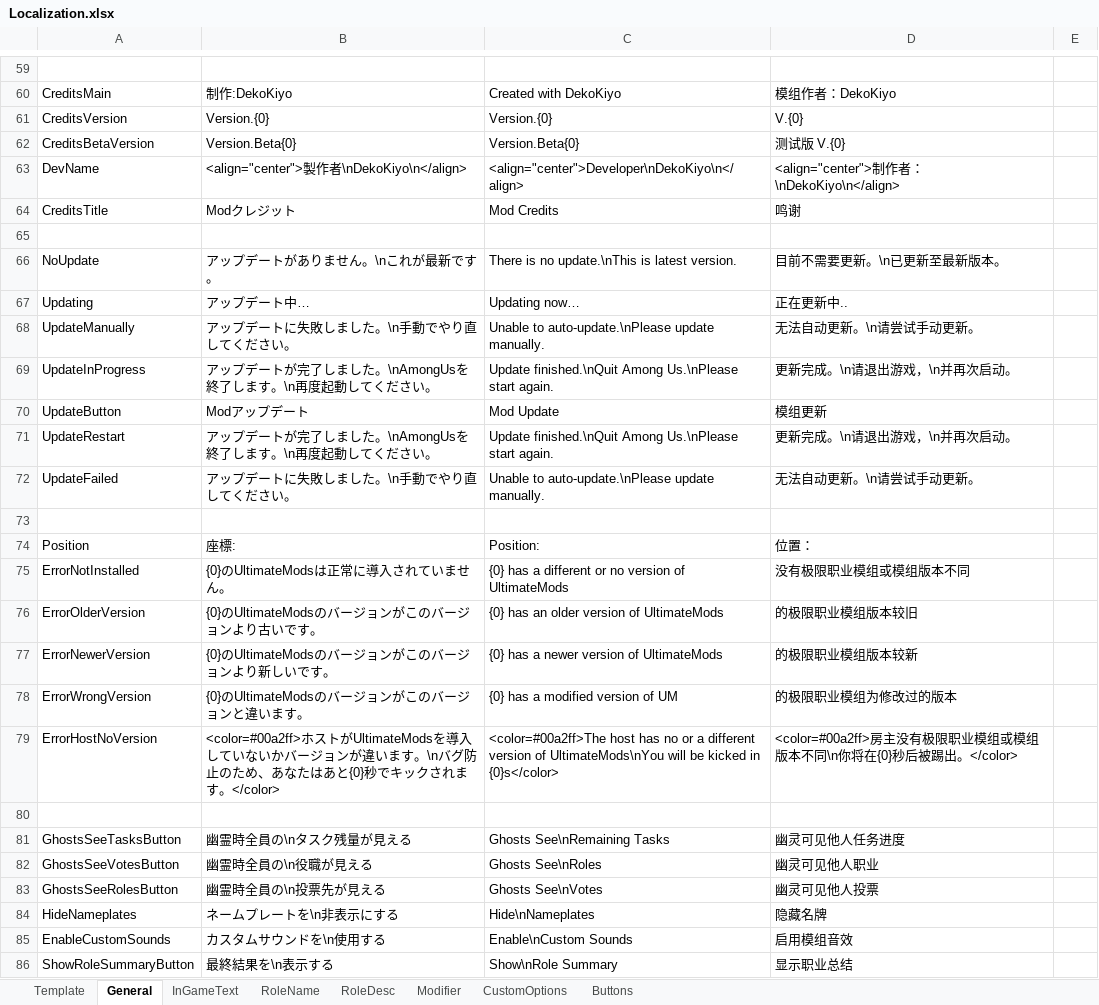
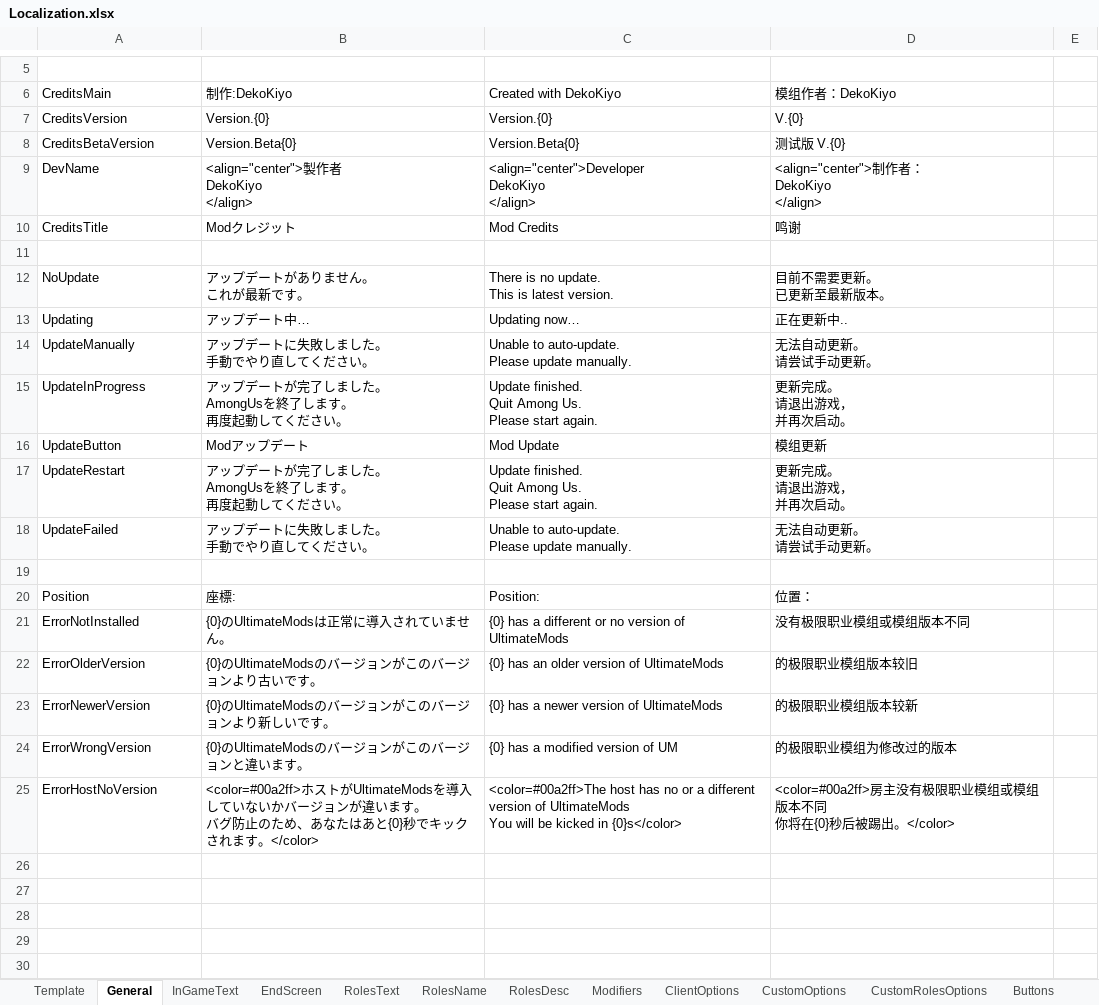
Before and after one commit to Dekokiyo/UM-TranslateFiles, an Excel workbook: Localization.xlsx, sheet General, drawn as a sheet; only a part is shown, gaps mark what is left out; values as stored, in another font and other column widths than the file's, no borders; removed rows and columns are numbered as before the commit, all else as after; ↵ is a line break in a cell; the diff covers the shown part only; the diff names each change by its address in the sheet, - before the commit and + after, or states it on an @@ line.

```diff
--- a/Localization.xlsx (sheet General)
+++ b/Localization.xlsx (sheet General)
-sheet tab: Modifier
+sheet tab: CustomRolesOptions
-sheet tab: RoleName
-sheet tab: RoleDesc
+sheet tab: EndScreen
+sheet tab: RolesText
+sheet tab: RolesName
+sheet tab: RolesDesc
+sheet tab: Modifiers
+sheet tab: ClientOptions
@@ sheet tab order changed: Template | General | InGameText | EndScreen | RolesText | RolesName | RolesDesc | Modifiers | ClientOptions | CustomOptions | CustomRolesOptions | Buttons @@
-B9: <align="center">製作者\nDekoKiyo\n</align>
+B9: <align="center">製作者 ↵ DekoKiyo ↵ </align>
-C9: <align="center">Developer\nDekoKiyo\n</align>
+C9: <align="center">Developer ↵ DekoKiyo ↵ </align>
-D9: <align="center">制作者：\nDekoKiyo\n</align>
+D9: <align="center">制作者： ↵ DekoKiyo ↵ </align>
-B12: アップデートがありません。\nこれが最新です。
+B12: アップデートがありません。 ↵ これが最新です。
-C12: There is no update.\nThis is latest version.
+C12: There is no update. ↵ This is latest version.
-D12: 目前不需要更新。\n已更新至最新版本。
+D12: 目前不需要更新。 ↵ 已更新至最新版本。
-B14: アップデートに失敗しました。\n手動でやり直してください。
+B14: アップデートに失敗しました。 ↵ 手動でやり直してください。
-C14: Unable to auto-update.\nPlease update manually.
+C14: Unable to auto-update. ↵ Please update manually.
-D14: 无法自动更新。\n请尝试手动更新。
+D14: 无法自动更新。 ↵ 请尝试手动更新。
-B15: アップデートが完了しました。\nAmongUsを終了します。\n再度起動してください。
+B15: アップデートが完了しました。 ↵ AmongUsを終了します。 ↵ 再度起動してください。
-C15: Update finished.\nQuit Among Us.\nPlease start again.
+C15: Update finished. ↵ Quit Among Us. ↵ Please start again.
-D15: 更新完成。\n请退出游戏，\n并再次启动。
+D15: 更新完成。 ↵ 请退出游戏， ↵ 并再次启动。
-B17: アップデートが完了しました。\nAmongUsを終了します。\n再度起動してください。
+B17: アップデートが完了しました。 ↵ AmongUsを終了します。 ↵ 再度起動してください。
-C17: Update finished.\nQuit Among Us.\nPlease start again.
+C17: Update finished. ↵ Quit Among Us. ↵ Please start again.
-D17: 更新完成。\n请退出游戏，\n并再次启动。
+D17: 更新完成。 ↵ 请退出游戏， ↵ 并再次启动。
-B18: アップデートに失敗しました。\n手動でやり直してください。
+B18: アップデートに失敗しました。 ↵ 手動でやり直してください。
-C18: Unable to auto-update.\nPlease update manually.
+C18: Unable to auto-update. ↵ Please update manually.
-D18: 无法自动更新。\n请尝试手动更新。
+D18: 无法自动更新。 ↵ 请尝试手动更新。
-B25: …います。\nバグ防止…
+B25: …います。 ↵ バグ防止…
-C25: …version of UltimateMods\nYou will be…
+C25: …version of UltimateMods ↵ You will be…
-D25: …版本不同\n你将在{0}…
+D25: …版本不同 ↵ 你将在{0}…
-row 80: (empty)
-row 81: GhostsSeeTasksButton | 幽霊時全員の\nタスク残量が見える | Ghosts See\nRemaining Tasks | 幽灵可见他人任务进度
-row 82: GhostsSeeVotesButton | 幽霊時全員の\n役職が見える | Ghosts See\nRoles | 幽灵可见他人职业
-row 83: GhostsSeeRolesButton | 幽霊時全員の\n投票先が見える | Ghosts See\nVotes | 幽灵可见他人投票
-row 84: HideNameplates | ネームプレートを\n非表示にする | Hide\nNameplates | 隐藏名牌
-row 85: EnableCustomSounds | カスタムサウンドを\n使用する | Enable\nCustom Sounds | 启用模组音效
-row 86: ShowRoleSummaryButton | 最終結果を\n表示する | Show\nRole Summary | 显示职业总结
```
Also changed, not shown: 54 removed rows elsewhere in this sheet, sheet CustomOptions, sheet CustomRolesOptions, sheet InGameText.
